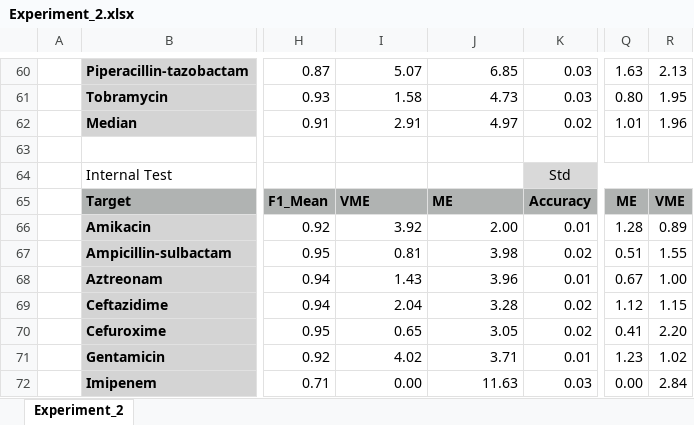
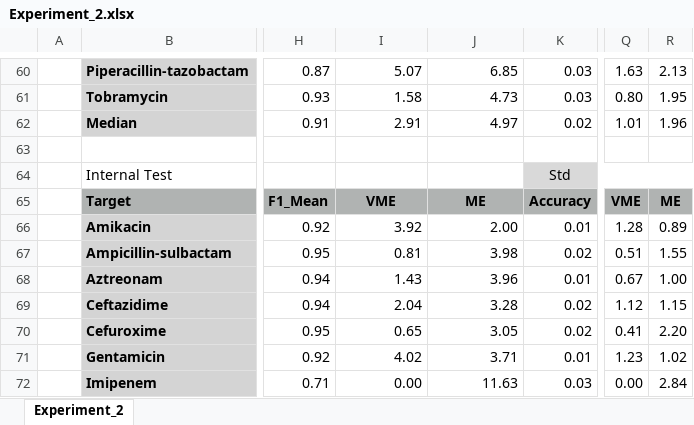
Before and after one commit to IKIM-Essen/stackPredAMR_Training_Data_Composition, an Excel workbook: Experiment_2/results/Experiment_2.xlsx, sheet Experiment_2, drawn as a sheet; only a part is shown, gaps mark what is left out; values as stored, in another font and other column widths than the file's, no borders; charts and pictures not drawn; the diff covers the shown part only; the diff names each change by its address in the sheet, - before the commit and + after, or states it on an @@ line.

Commit message:
Update Experiment 1 and 2 excel

```diff
--- a/Experiment_2/results/Experiment_2.xlsx (sheet Experiment_2)
+++ b/Experiment_2/results/Experiment_2.xlsx (sheet Experiment_2)
-I65:J65 alignment: left
+I65:J65 alignment: center
-Q65: ME
+Q65: VME
-R65: VME
+R65: ME
```
Also changed, not shown: 16 edited cells and cell formats elsewhere in this sheet, charts or pictures, Experiment_1/results/stackPredAMR_Results/Experiment_1.xlsx.
